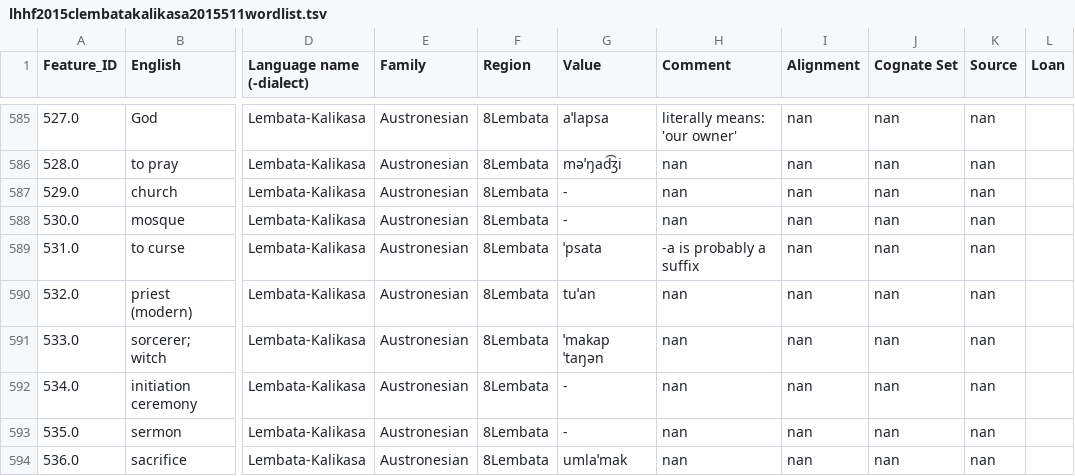
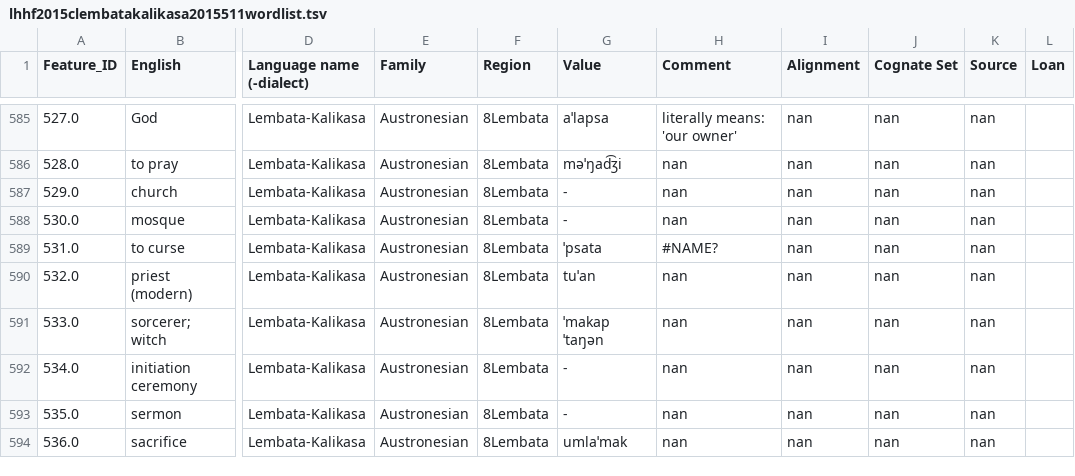
Before and after one commit to xrotwang/lexirumah-data, a TSV file: datasets/lhhf2015clembatakalikasa2015511wordlist.tsv, drawn as a sheet; only a part is shown, gaps mark what is left out; the diff covers the shown part only; the diff names each change by its address in the sheet, - before the commit and + after, or states it on an @@ line.

```diff
--- a/datasets/lhhf2015clembatakalikasa2015511wordlist.tsv
+++ b/datasets/lhhf2015clembatakalikasa2015511wordlist.tsv
-H589 (Comment): -a is probably a suffix
+H589 (Comment): #NAME?
```
Also changed, not shown: 5 edited cells elsewhere in this file.
